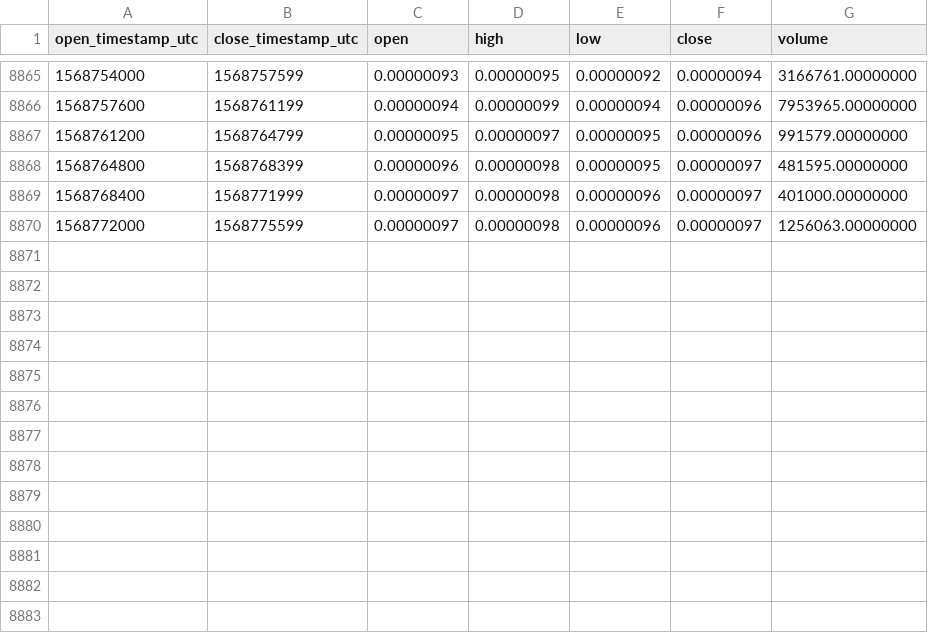
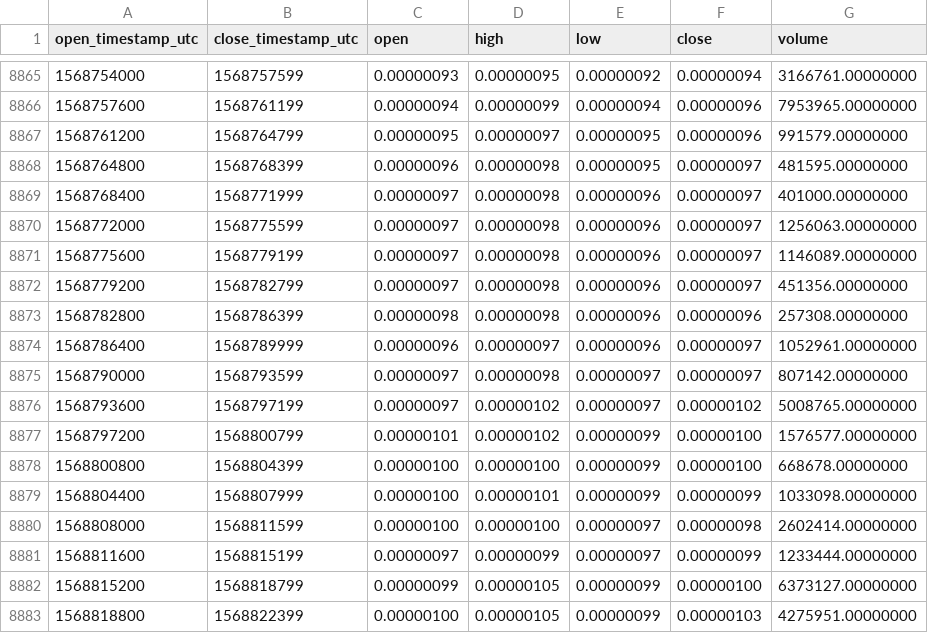
Before and after one commit to cryptobigbro/binance-GOBTC, a CSV file: binance-GOBTC-1h.csv, drawn as a sheet; only a part is shown, gaps mark what is left out.

Commit message:
Update OHLCV data.

```diff
--- a/binance-GOBTC-1h.csv
+++ b/binance-GOBTC-1h.csv
@@ -8870 +8870,14 @@ open_timestamp_utc,close_timestamp_utc,open,high,low,close,volume
 1568772000,1568775599,0.00000097,0.00000098,0.00000096,0.00000097,1256063.00000000
+1568775600,1568779199,0.00000097,0.00000098,0.00000096,0.00000097,1146089.00000000
+1568779200,1568782799,0.00000097,0.00000098,0.00000096,0.00000097,451356.00000000
+1568782800,1568786399,0.00000098,0.00000098,0.00000096,0.00000096,257308.00000000
+1568786400,1568789999,0.00000096,0.00000097,0.00000096,0.00000097,1052961.00000000
+1568790000,1568793599,0.00000097,0.00000098,0.00000097,0.00000097,807142.00000000
+1568793600,1568797199,0.00000097,0.00000102,0.00000097,0.00000102,5008765.00000000
+1568797200,1568800799,0.00000101,0.00000102,0.00000099,0.00000100,1576577.00000000
+1568800800,1568804399,0.00000100,0.00000100,0.00000099,0.00000100,668678.00000000
+1568804400,1568807999,0.00000100,0.00000101,0.00000099,0.00000099,1033098.00000000
+1568808000,1568811599,0.00000100,0.00000100,0.00000097,0.00000098,2602414.00000000
+1568811600,1568815199,0.00000097,0.00000099,0.00000097,0.00000099,1233444.00000000
+1568815200,1568818799,0.00000099,0.00000105,0.00000099,0.00000100,6373127.00000000
+1568818800,1568822399,0.00000100,0.00000105,0.00000099,0.00000103,4275951.00000000
```
